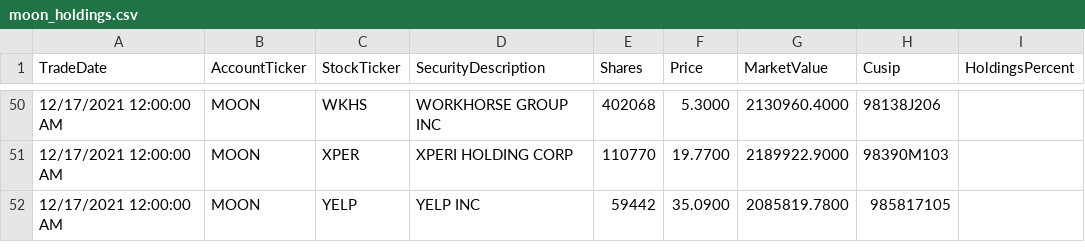
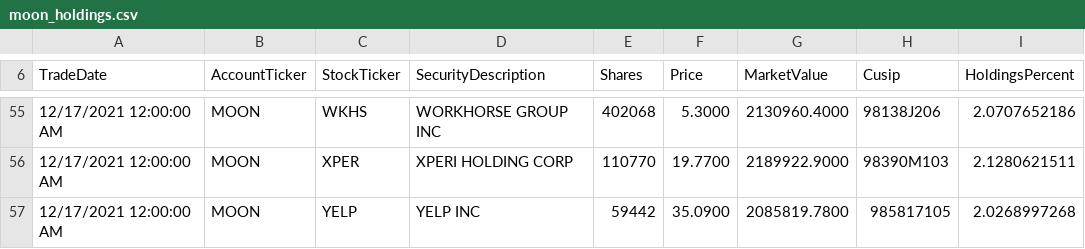
Before and after one commit to patorn/etf-scraper, a CSV file: moon/moon_holdings.csv, drawn as a sheet; only a part is shown, gaps mark what is left out; the diff covers the shown part only.

```diff
--- a/moon/moon_holdings.csv
+++ b/moon/moon_holdings.csv
@@ -50,3 +55,3 @@ TradeDate,AccountTicker,StockTicker,SecurityDescription,Shares,Price,MarketValue
-"12/17/2021 12:00:00 AM",MOON,WKHS,"WORKHORSE GROUP INC",402068,5.3000,2130960.4000,98138J206,
-"12/17/2021 12:00:00 AM",MOON,XPER,"XPERI HOLDING CORP",110770,19.7700,2189922.9000,98390M103,
-"12/17/2021 12:00:00 AM",MOON,YELP,"YELP INC",59442,35.0900,2085819.7800,985817105,
+"12/17/2021 12:00:00 AM",MOON,WKHS,"WORKHORSE GROUP INC",402068,5.3000,2130960.4000,98138J206,2.0707652186
+"12/17/2021 12:00:00 AM",MOON,XPER,"XPERI HOLDING CORP",110770,19.7700,2189922.9000,98390M103,2.1280621511
+"12/17/2021 12:00:00 AM",MOON,YELP,"YELP INC",59442,35.0900,2085819.7800,985817105,2.0268997268
```
Also changed, not shown: 5 added rows and 48 edited cells elsewhere in this file.
